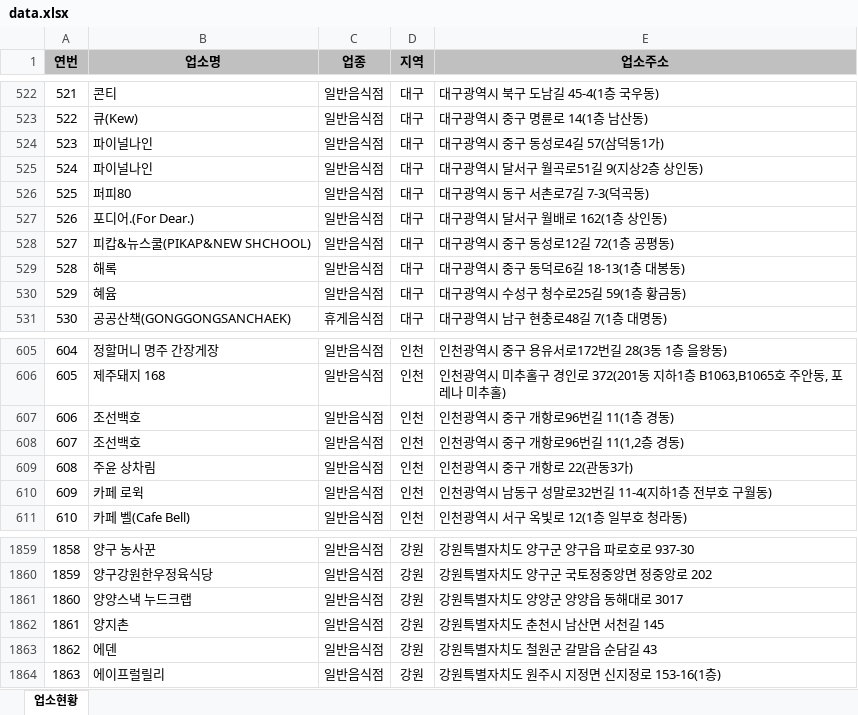
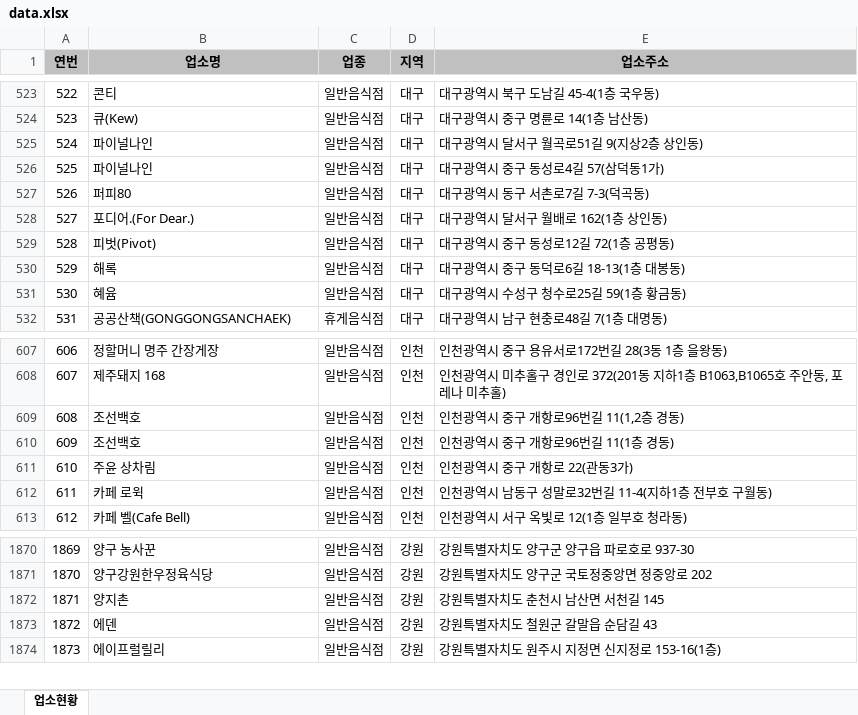
Before and after one commit to mumuabba/mumu_search, an Excel workbook: data.xlsx, sheet 업소현황, drawn as a sheet; only a part is shown, gaps mark what is left out; values as stored, in another font and other column widths than the file's, no borders; removed rows and columns are numbered as before the commit, all else as after; the diff covers the shown part only; the diff names each change by its address in the sheet, - before the commit and + after, or states it on an @@ line.

```diff
--- a/data.xlsx (sheet 업소현황)
+++ b/data.xlsx (sheet 업소현황)
@@ column A (연번) renumbered from row 143 down @@
@@ row 524 moved to row 526: 525 @@
-B529 (업소명): 피캅&뉴스쿨(PIKAP&NEW SHCHOOL)
+B529 (업소명): 피벗(Pivot)
@@ row 607 moved to row 610: 609 @@
-row 1861: 1860 | 양양스낵 누드크랩 | 일반음식점 | 강원 | 강원특별자치도 양양군 양양읍 동해대로 3017
```
Also changed, not shown: 11 added rows and 1 moved row elsewhere in this sheet, 2 other files.
